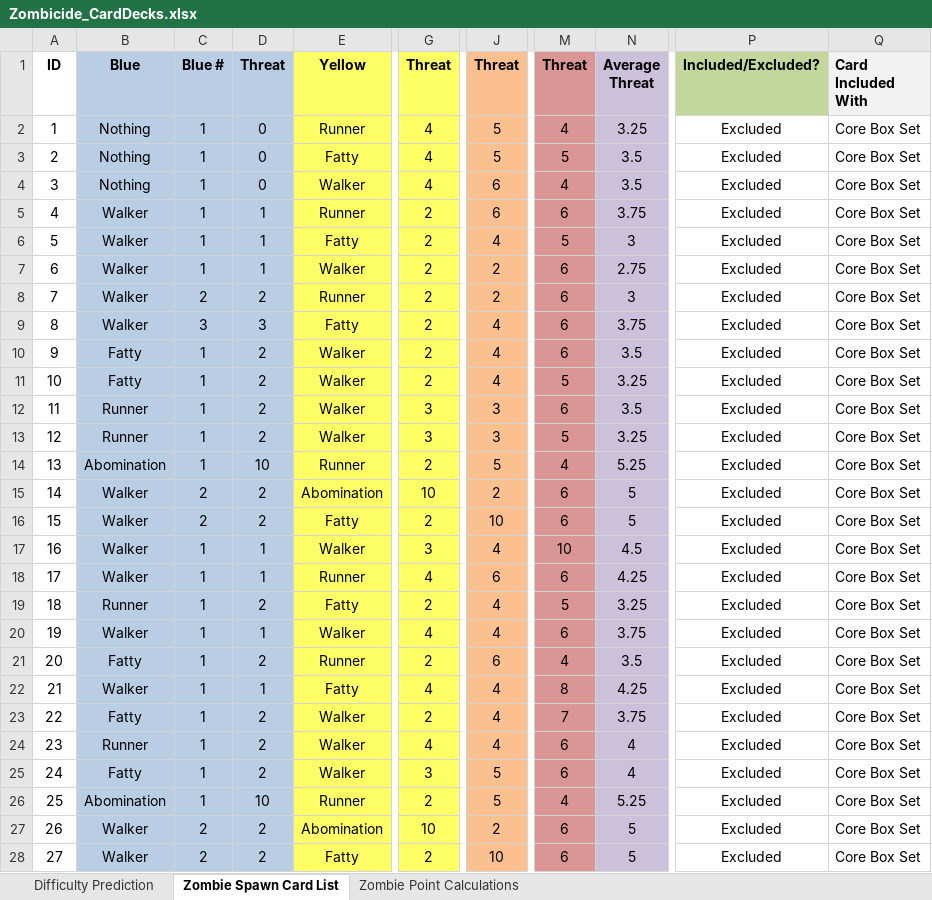
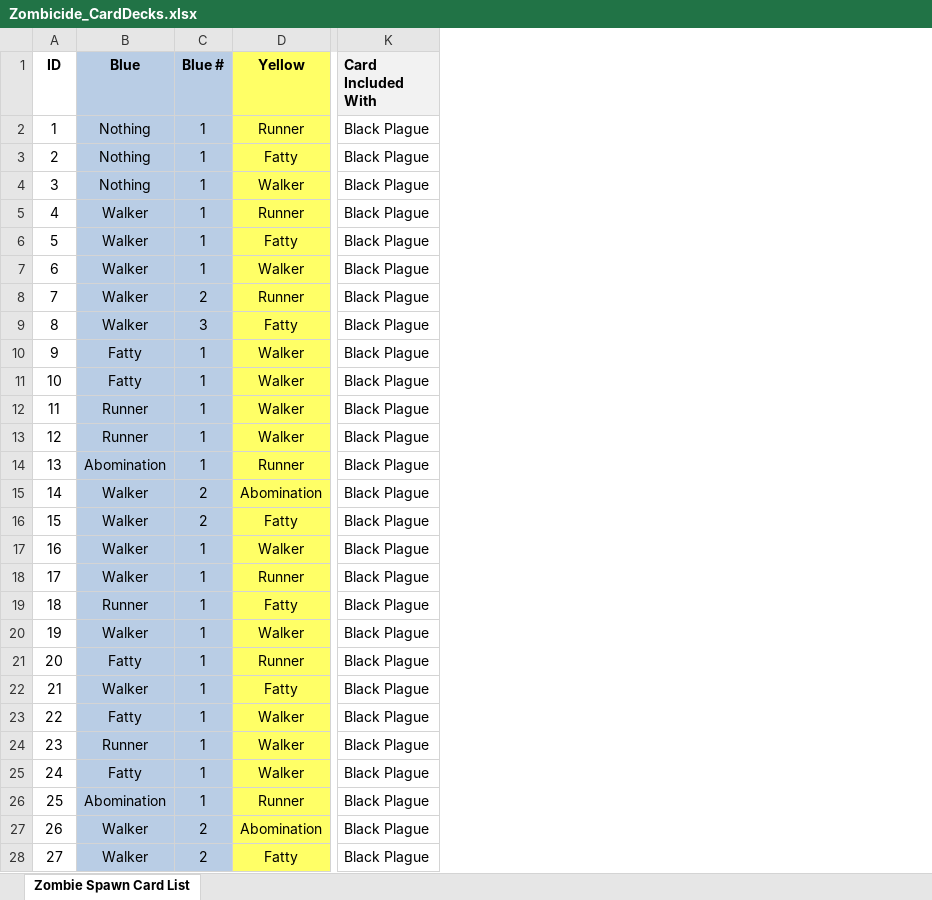
Before and after one commit to coderwine/Zombicide_DeckManager, an Excel workbook: src/ZombicideCard.Data/Assets/Zombicide_CardDecks.xlsx, sheet Zombie Spawn Card List, drawn as a sheet; only a part is shown, gaps mark what is left out; values as stored, in another font and other column widths than the file's, no borders; conditional formats not drawn; removed rows and columns are numbered as before the commit, all else as after; the diff covers the shown part only; the diff names each change by its address in the sheet, - before the commit and + after, or states it on an @@ line.

```diff
--- a/src/ZombicideCard.Data/Assets/Zombicide_CardDecks.xlsx (sheet Zombie Spawn Card List)
+++ b/src/ZombicideCard.Data/Assets/Zombicide_CardDecks.xlsx (sheet Zombie Spawn Card List)
-sheet tab: Difficulty Prediction
-sheet tab: Zombie Point Calculations
-column D (Threat), rows 2-28: 0 | 0 | 0 | 1 | 1 | 1 | 2 | 3 | 2 | 2 | 2 | 2 | 10 | 2 | 2 | 1 | 1 | 2 | 1 | 2 | 1 | 2 | 2 | 2 | 10 | 2 | 2
-column G (Threat), rows 2-28: 4 | 4 | 4 | 2 | 2 | 2 | 2 | 2 | 2 | 2 | 3 | 3 | 2 | 10 | 2 | 3 | 4 | 2 | 4 | 2 | 4 | 2 | 4 | 3 | 2 | 10 | 2
-column J (Threat), rows 2-28: 5 | 5 | 6 | 6 | 4 | 2 | 2 | 4 | 4 | 4 | 3 | 3 | 5 | 2 | 10 | 4 | 6 | 4 | 4 | 6 | 4 | 4 | 4 | 5 | 5 | 2 | 10
-column M (Threat), rows 2-28: 4 | 5 | 4 | 6 | 5 | 6 | 6 | 6 | 6 | 5 | 6 | 5 | 4 | 6 | 6 | 10 | 6 | 5 | 6 | 4 | 8 | 7 | 6 | 6 | 4 | 6 | 6
-column N (Average Threat), rows 2-28: 3.25 | 3.5 | 3.5 | 3.75 | 3 | 2.75 | 3 | 3.75 | 3.5 | 3.25 | 3.5 | 3.25 | 5.25 | 5 | 5 | 4.5 | 4.25 | 3.25 | 3.75 | 3.5 | 4.25 | 3.75 | 4 | 4 | 5.25 | 5 | 5
-column P (Included/Excluded?), rows 2-28: all Excluded
-K2:K28 (Card Included With): Core Box Set
+K2:K28 (Card Included With): Black Plague
```
Also changed, not shown: 27 edited cells elsewhere in this sheet, charts or pictures, 3 other files.
